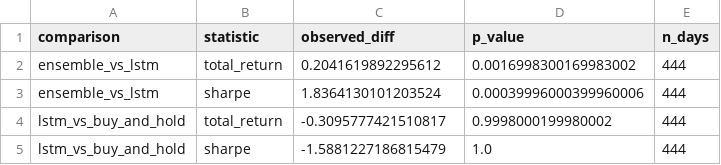
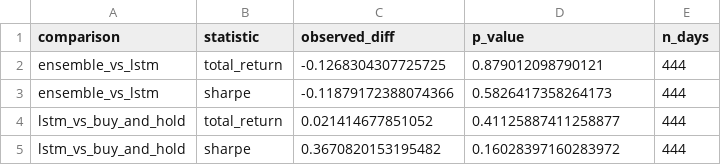
Before and after one commit to Jankes02/StockPredictionSystem, a CSV file: results/ftse/ml_baseline_stats.csv, drawn as a sheet.

```diff
--- a/results/ftse/ml_baseline_stats.csv
+++ b/results/ftse/ml_baseline_stats.csv
@@ -1,5 +1,5 @@
 comparison,statistic,observed_diff,p_value,n_days
-ensemble_vs_lstm,total_return,0.2041619892295612,0.0016998300169983002,444
-ensemble_vs_lstm,sharpe,1.8364130101203524,0.00039996000399960006,444
-lstm_vs_buy_and_hold,total_return,-0.3095777421510817,0.9998000199980002,444
-lstm_vs_buy_and_hold,sharpe,-1.5881227186815479,1.0,444
+ensemble_vs_lstm,total_return,-0.1268304307725725,0.879012098790121,444
+ensemble_vs_lstm,sharpe,-0.11879172388074366,0.5826417358264173,444
+lstm_vs_buy_and_hold,total_return,0.021414677851052,0.41125887411258877,444
+lstm_vs_buy_and_hold,sharpe,0.3670820153195482,0.16028397160283972,444
```
Also changed, not shown: results/ftse/ml_baseline_equity.csv, results/ftse/ml_baselines.csv, 9 other files.
